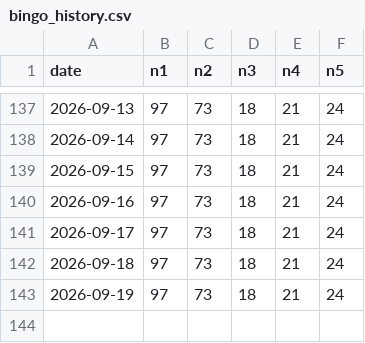
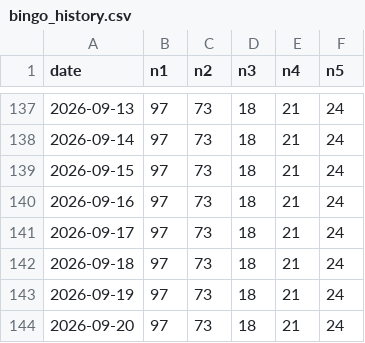
Before and after one commit to caca63/17live-bingo-bot, a CSV file: bingo_history.csv, drawn as a sheet; only a part is shown, gaps mark what is left out; the diff names each change by its address in the sheet, - before the commit and + after, or states it on an @@ line.

```diff
--- a/bingo_history.csv
+++ b/bingo_history.csv
+row 144: 2026-09-20 | 97 | 73 | 18 | 21 | 24
```
